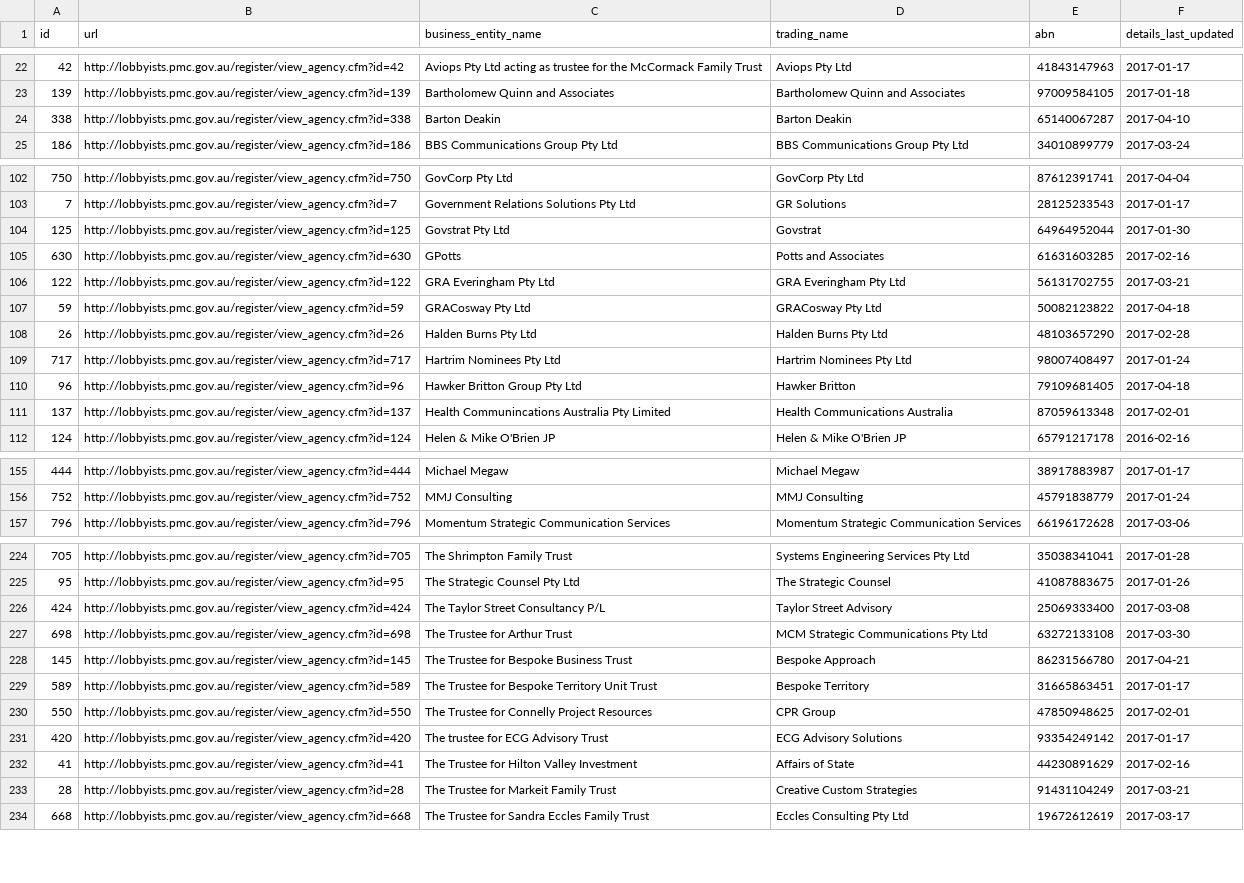
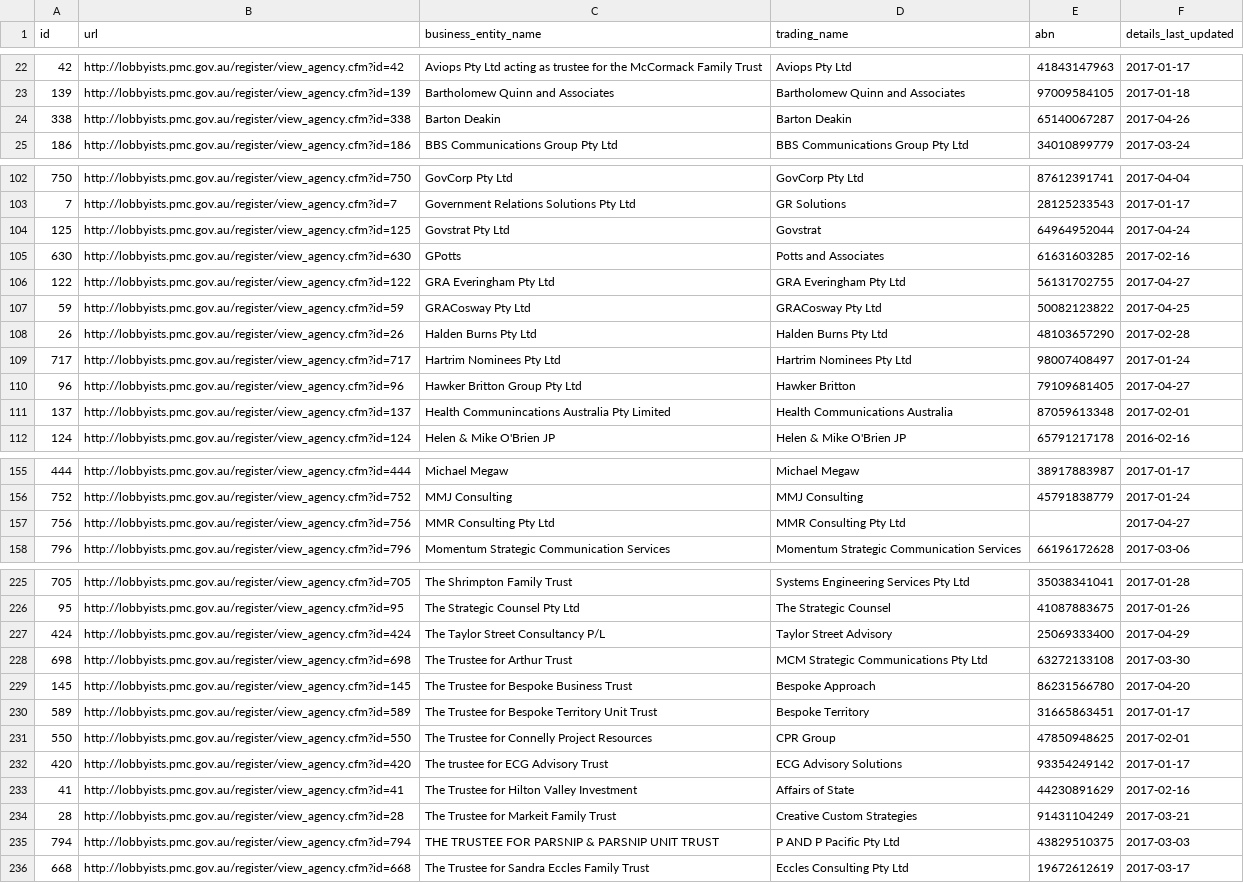
Before and after one commit to henare/australian_government_lobbyists_register, a CSV file: agencies.csv, drawn as a sheet; only a part is shown, gaps mark what is left out; the diff covers the shown part only.

```diff
--- a/agencies.csv
+++ b/agencies.csv
@@ -23,3 +23,3 @@ id,url,business_entity_name,trading_name,abn,details_last_updated
 139,http://lobbyists.pmc.gov.au/register/view_agency.cfm?id=139,Bartholomew Quinn and Associates,Bartholomew Quinn and Associates,97009584105,2017-01-18
-338,http://lobbyists.pmc.gov.au/register/view_agency.cfm?id=338,Barton Deakin ,Barton Deakin,65140067287,2017-04-10
+338,http://lobbyists.pmc.gov.au/register/view_agency.cfm?id=338,Barton Deakin ,Barton Deakin,65140067287,2017-04-26
 186,http://lobbyists.pmc.gov.au/register/view_agency.cfm?id=186,BBS Communications Group Pty Ltd,BBS Communications Group Pty Ltd,34010899779,2017-03-24
@@ -103,9 +103,9 @@ id,url,business_entity_name,trading_name,abn,details_last_updated
 7,http://lobbyists.pmc.gov.au/register/view_agency.cfm?id=7,Government Relations Solutions Pty Ltd,GR Solutions,28125233543,2017-01-17
-125,http://lobbyists.pmc.gov.au/register/view_agency.cfm?id=125,Govstrat Pty Ltd,Govstrat,64964952044,2017-01-30
+125,http://lobbyists.pmc.gov.au/register/view_agency.cfm?id=125,Govstrat Pty Ltd,Govstrat,64964952044,2017-04-24
 630,http://lobbyists.pmc.gov.au/register/view_agency.cfm?id=630,GPotts,Potts and Associates,61631603285,2017-02-16
-122,http://lobbyists.pmc.gov.au/register/view_agency.cfm?id=122,GRA Everingham Pty Ltd,GRA Everingham Pty Ltd,56131702755,2017-03-21
-59,http://lobbyists.pmc.gov.au/register/view_agency.cfm?id=59,GRACosway Pty Ltd,GRACosway Pty Ltd,50082123822,2017-04-18
+122,http://lobbyists.pmc.gov.au/register/view_agency.cfm?id=122,GRA Everingham Pty Ltd,GRA Everingham Pty Ltd,56131702755,2017-04-27
+59,http://lobbyists.pmc.gov.au/register/view_agency.cfm?id=59,GRACosway Pty Ltd,GRACosway Pty Ltd,50082123822,2017-04-25
 26,http://lobbyists.pmc.gov.au/register/view_agency.cfm?id=26,Halden Burns Pty Ltd,Halden Burns Pty Ltd,48103657290,2017-02-28
 717,http://lobbyists.pmc.gov.au/register/view_agency.cfm?id=717,Hartrim Nominees Pty Ltd,Hartrim Nominees Pty Ltd,98007408497,2017-01-24
-96,http://lobbyists.pmc.gov.au/register/view_agency.cfm?id=96,Hawker Britton Group Pty Ltd,Hawker Britton,79109681405,2017-04-18
+96,http://lobbyists.pmc.gov.au/register/view_agency.cfm?id=96,Hawker Britton Group Pty Ltd,Hawker Britton,79109681405,2017-04-27
 137,http://lobbyists.pmc.gov.au/register/view_agency.cfm?id=137,Health Communincations Australia Pty Limited,Health Communications Australia,87059613348,2017-02-01
@@ -156,2 +156,3 @@ id,url,business_entity_name,trading_name,abn,details_last_updated
 752,http://lobbyists.pmc.gov.au/register/view_agency.cfm?id=752,MMJ Consulting,MMJ Consulting,45791838779,2017-01-24
+756,http://lobbyists.pmc.gov.au/register/view_agency.cfm?id=756,MMR Consulting Pty Ltd,MMR Consulting Pty Ltd,"",2017-04-27
 796,http://lobbyists.pmc.gov.au/register/view_agency.cfm?id=796,Momentum Strategic Communication Services,Momentum Strategic Communication Services,66196172628,2017-03-06
@@ -225,5 +226,5 @@ id,url,business_entity_name,trading_name,abn,details_last_updated
 95,http://lobbyists.pmc.gov.au/register/view_agency.cfm?id=95,The Strategic Counsel Pty Ltd,The Strategic Counsel,41087883675,2017-01-26
-424,http://lobbyists.pmc.gov.au/register/view_agency.cfm?id=424,The Taylor Street Consultancy P/L,Taylor Street Advisory,25069333400,2017-03-08
+424,http://lobbyists.pmc.gov.au/register/view_agency.cfm?id=424,The Taylor Street Consultancy P/L,Taylor Street Advisory,25069333400,2017-04-29
 698,http://lobbyists.pmc.gov.au/register/view_agency.cfm?id=698,The Trustee for Arthur Trust,MCM Strategic Communications Pty Ltd,63272133108,2017-03-30
-145,http://lobbyists.pmc.gov.au/register/view_agency.cfm?id=145,The Trustee for Bespoke Business Trust,Bespoke Approach,86231566780,2017-04-21
+145,http://lobbyists.pmc.gov.au/register/view_agency.cfm?id=145,The Trustee for Bespoke Business Trust,Bespoke Approach,86231566780,2017-04-20
 589,http://lobbyists.pmc.gov.au/register/view_agency.cfm?id=589,The Trustee for Bespoke Territory Unit Trust,Bespoke Territory,31665863451,2017-01-17
@@ -233,2 +234,3 @@ id,url,business_entity_name,trading_name,abn,details_last_updated
 28,http://lobbyists.pmc.gov.au/register/view_agency.cfm?id=28,The Trustee for Markeit Family Trust,Creative Custom Strategies,91431104249,2017-03-21
+794,http://lobbyists.pmc.gov.au/register/view_agency.cfm?id=794,THE TRUSTEE FOR PARSNIP & PARSNIP UNIT TRUST,P AND P Pacific Pty Ltd ,43829510375,2017-03-03
 668,http://lobbyists.pmc.gov.au/register/view_agency.cfm?id=668,The Trustee for Sandra Eccles Family Trust,Eccles Consulting Pty Ltd,19672612619,2017-03-17
```
Also changed, not shown: 5 edited cells elsewhere in this file, clients.csv, lobbyists.csv, 1 other file.
